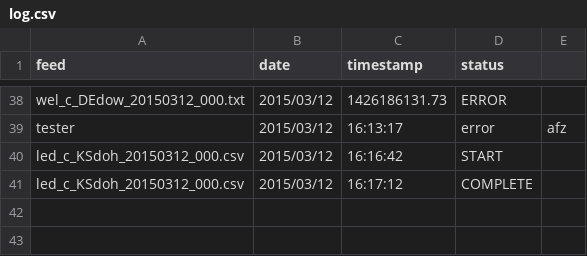
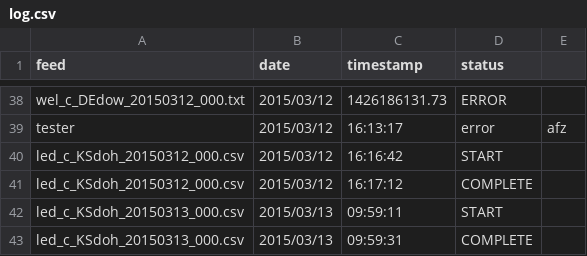
Before and after one commit to license-acquisition/script-template-iN, a CSV file: Templates/log.csv, drawn as a sheet; only a part is shown, gaps mark what is left out; the diff names each change by its address in the sheet, - before the commit and + after, or states it on an @@ line.

```diff
--- a/Templates/log.csv
+++ b/Templates/log.csv
+row 42: led_c_KSdoh_20150313_000.csv | 2015/03/13 | 09:59:11 | START
+row 43: led_c_KSdoh_20150313_000.csv | 2015/03/13 | 09:59:31 | COMPLETE
```
Also changed, not shown: 2 other files.
